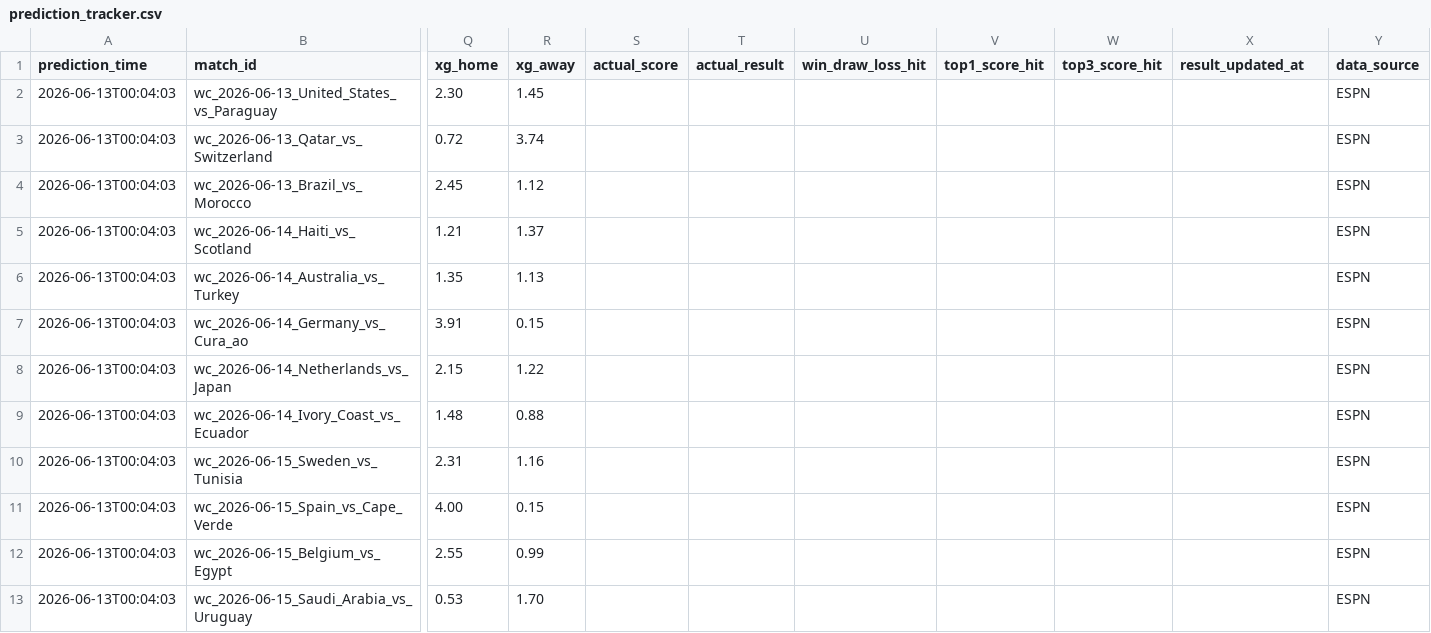
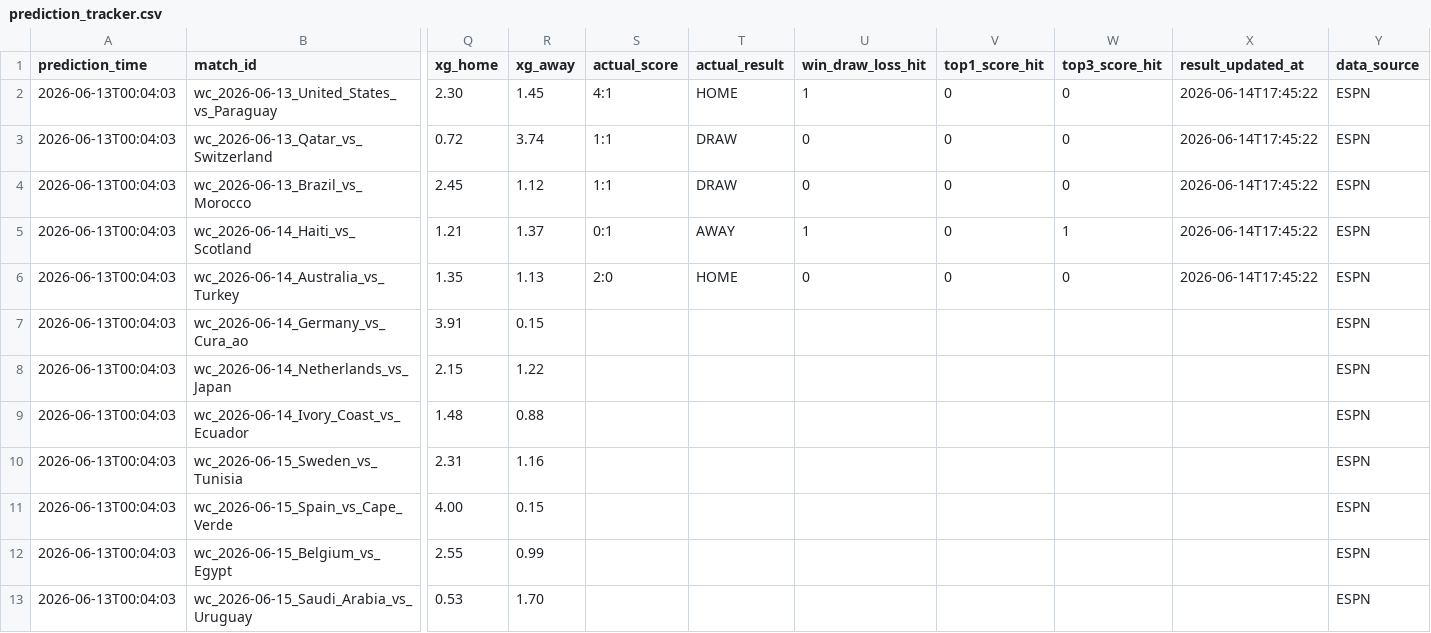
Before and after one commit to rexlin88888888/ai-sports-predictor, a CSV file: outputs/prediction_tracker.csv, drawn as a sheet; only a part is shown, gaps mark what is left out; the diff names each change by its address in the sheet, - before the commit and + after, or states it on an @@ line.

Commit message:
Add Prediction Tracker scoring

```diff
--- a/outputs/prediction_tracker.csv
+++ b/outputs/prediction_tracker.csv
-S2 (actual_score): (empty)
+S2 (actual_score): 4:1
-T2 (actual_result): (empty)
+T2 (actual_result): HOME
-U2 (win_draw_loss_hit): (empty)
+U2 (win_draw_loss_hit): 1
-V2:V6 (top1_score_hit): (empty)
+V2:V6 (top1_score_hit): 0
-W2:W4 (top3_score_hit): (empty)
+W2:W4 (top3_score_hit): 0
-X2:X6 (result_updated_at): (empty)
+X2:X6 (result_updated_at): 2026-06-14T17:45:22
-S3:S4 (actual_score): (empty)
+S3:S4 (actual_score): 1:1
-T3:T4 (actual_result): (empty)
+T3:T4 (actual_result): DRAW
-U3:U4 (win_draw_loss_hit): (empty)
+U3:U4 (win_draw_loss_hit): 0
-S5 (actual_score): (empty)
+S5 (actual_score): 0:1
-T5 (actual_result): (empty)
+T5 (actual_result): AWAY
-U5 (win_draw_loss_hit): (empty)
+U5 (win_draw_loss_hit): 1
-W5 (top3_score_hit): (empty)
+W5 (top3_score_hit): 1
-S6 (actual_score): (empty)
+S6 (actual_score): 2:0
-T6 (actual_result): (empty)
+T6 (actual_result): HOME
-U6 (win_draw_loss_hit): (empty)
+U6 (win_draw_loss_hit): 0
-W6 (top3_score_hit): (empty)
+W6 (top3_score_hit): 0
```
Also changed, not shown: 5 other files.
